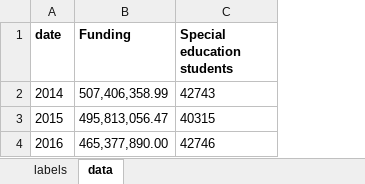
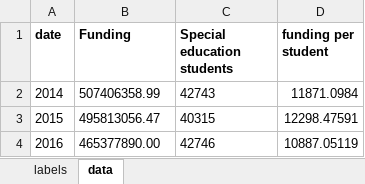
Before and after one commit to wbez/graphics, an Excel workbook: special-ed/special-ed.xlsx, sheet data, drawn as a sheet; values as stored, in another font and other column widths than the file's, no borders; charts and pictures not drawn; the diff names each change by its address in the sheet, - before the commit and + after, or states it on an @@ line.

```diff
--- a/special-ed/special-ed.xlsx (sheet data)
+++ b/special-ed/special-ed.xlsx (sheet data)
+column D (funding per student), rows 2-4: 11871.0984 | 12298.47591 | 10887.05119
-B2 (Funding): 507,406,358.99
+B2 (Funding): 507406358.99
-B3 (Funding): 495,813,056.47
+B3 (Funding): 495813056.47
-B4 (Funding): 465,377,890.00
+B4 (Funding): 465377890.00
```
Also changed, not shown: sheet labels, 3 other files.
